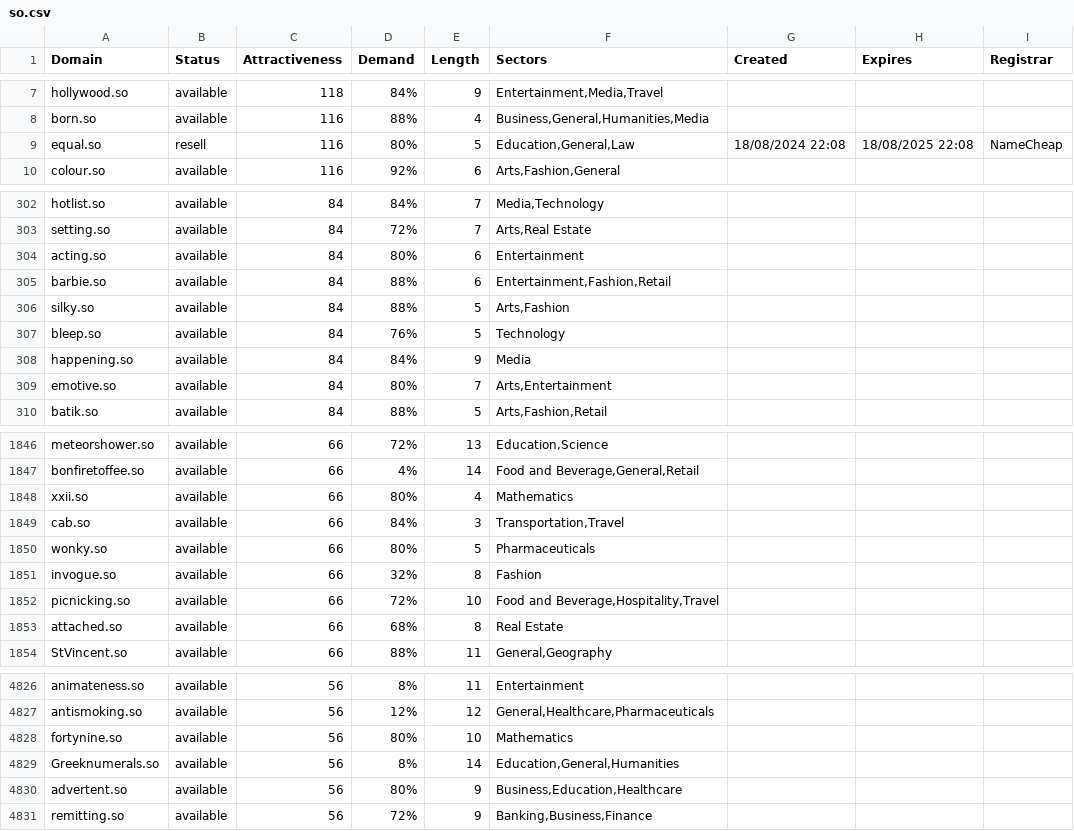
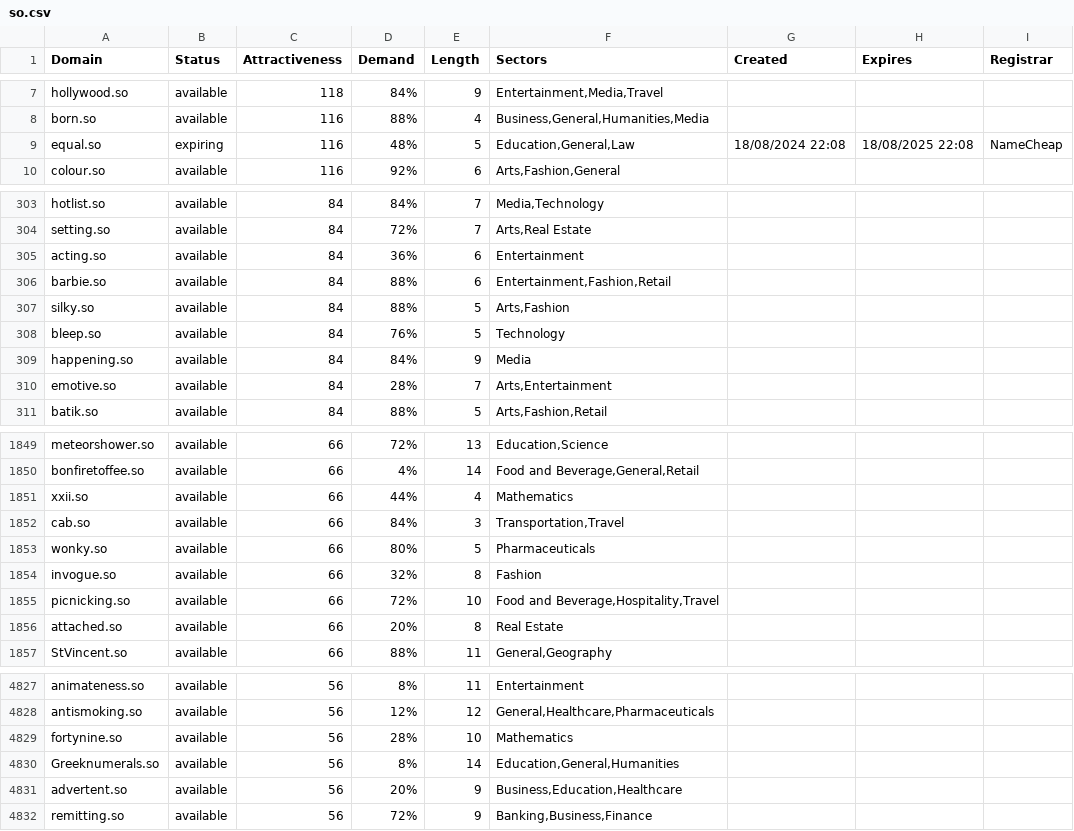
Before and after one commit to UniqueDomains/so-oneword-domains, a CSV file: so.csv, drawn as a sheet; only a part is shown, gaps mark what is left out; the diff covers the shown part only.

```diff
--- a/so.csv
+++ b/so.csv
@@ -8,3 +8,3 @@ hollywood.so,available,118,84%,9,"Entertainment,Media,Travel",,,
 born.so,available,116,88%,4,"Business,General,Humanities,Media",,,
-equal.so,resell,116,80%,5,"Education,General,Law",18/08/2024 22:08,18/08/2025 22:08,NameCheap
+equal.so,expiring,116,48%,5,"Education,General,Law",18/08/2024 22:08,18/08/2025 22:08,NameCheap
 colour.so,available,116,92%,6,"Arts,Fashion,General",,,
@@ -303,3 +304,3 @@ hotlist.so,available,84,84%,7,"Media,Technology",,,
 setting.so,available,84,72%,7,"Arts,Real Estate",,,
-acting.so,available,84,80%,6,Entertainment,,,
+acting.so,available,84,36%,6,Entertainment,,,
 barbie.so,available,84,88%,6,"Entertainment,Fashion,Retail",,,
@@ -308,3 +309,3 @@ bleep.so,available,84,76%,5,Technology,,,
 happening.so,available,84,84%,9,Media,,,
-emotive.so,available,84,80%,7,"Arts,Entertainment",,,
+emotive.so,available,84,28%,7,"Arts,Entertainment",,,
 batik.so,available,84,88%,5,"Arts,Fashion,Retail",,,
@@ -1847,3 +1850,3 @@ meteorshower.so,available,66,72%,13,"Education,Science",,,
 bonfiretoffee.so,available,66,4%,14,"Food and Beverage,General,Retail",,,
-xxii.so,available,66,80%,4,Mathematics,,,
+xxii.so,available,66,44%,4,Mathematics,,,
 cab.so,available,66,84%,3,"Transportation,Travel",,,
@@ -1852,3 +1855,3 @@ invogue.so,available,66,32%,8,Fashion,,,
 picnicking.so,available,66,72%,10,"Food and Beverage,Hospitality,Travel",,,
-attached.so,available,66,68%,8,Real Estate,,,
+attached.so,available,66,20%,8,Real Estate,,,
 StVincent.so,available,66,88%,11,"General,Geography",,,
@@ -4827,5 +4828,5 @@ animateness.so,available,56,8%,11,Entertainment,,,
 antismoking.so,available,56,12%,12,"General,Healthcare,Pharmaceuticals",,,
-fortynine.so,available,56,80%,10,Mathematics,,,
+fortynine.so,available,56,28%,10,Mathematics,,,
 Greeknumerals.so,available,56,8%,14,"Education,General,Humanities",,,
-advertent.so,available,56,80%,9,"Business,Education,Healthcare",,,
+advertent.so,available,56,20%,9,"Business,Education,Healthcare",,,
 remitting.so,available,56,72%,9,"Banking,Business,Finance",,,
```
Also changed, not shown: 4 added rows, 4 removed rows and 89 edited cells elsewhere in this file, 2 other files.
